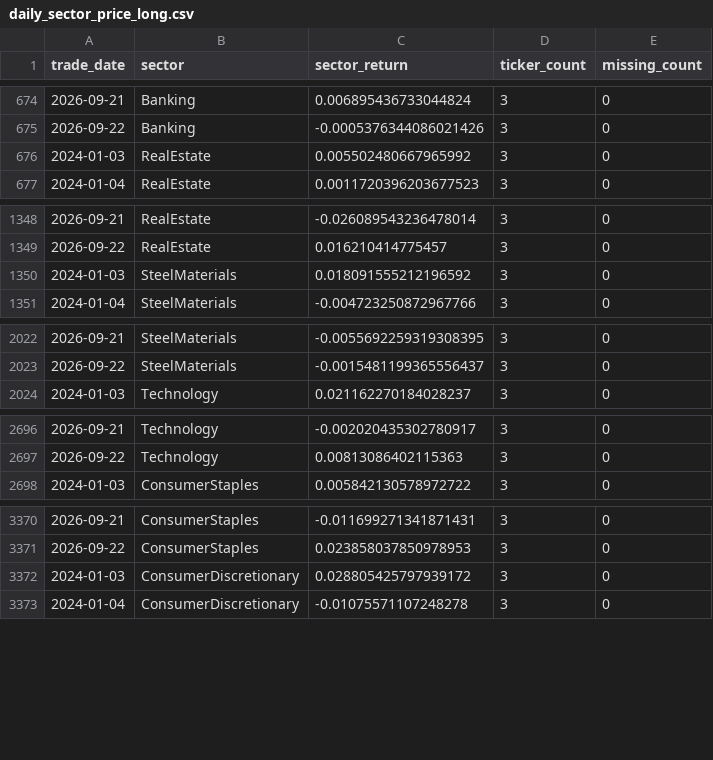
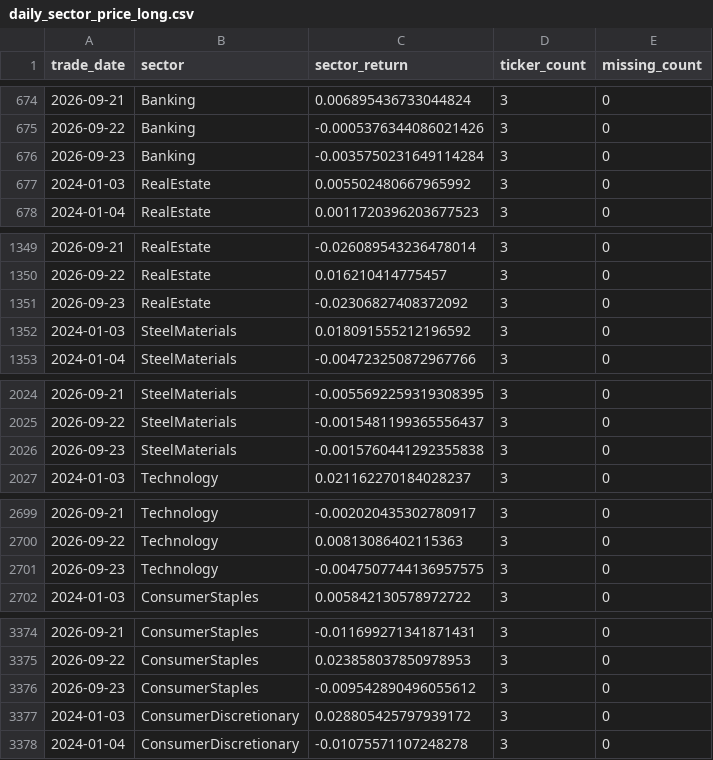
Before and after one commit to mhdtt14/News-driven-stock, a CSV file: VNStock/data/processed/daily_sector_price_long.csv, drawn as a sheet; only a part is shown, gaps mark what is left out; the diff covers the shown part only; the diff names each change by its address in the sheet, - before the commit and + after, or states it on an @@ line.

```diff
--- a/VNStock/data/processed/daily_sector_price_long.csv
+++ b/VNStock/data/processed/daily_sector_price_long.csv
+row 676: 2026-09-23 | Banking | -0.0035750231649114284 | 3 | 0
+row 1351: 2026-09-23 | RealEstate | -0.02306827408372092 | 3 | 0
+row 2026: 2026-09-23 | SteelMaterials | -0.0015760441292355838 | 3 | 0
+row 2701: 2026-09-23 | Technology | -0.0047507744136957575 | 3 | 0
+row 3376: 2026-09-23 | ConsumerStaples | -0.009542890496055612 | 3 | 0
```
Also changed, not shown: 5 added rows elsewhere in this file, VNStock/data/processed/daily_sector_price_wide.csv, data/processed/stationarity_tests.csv.
